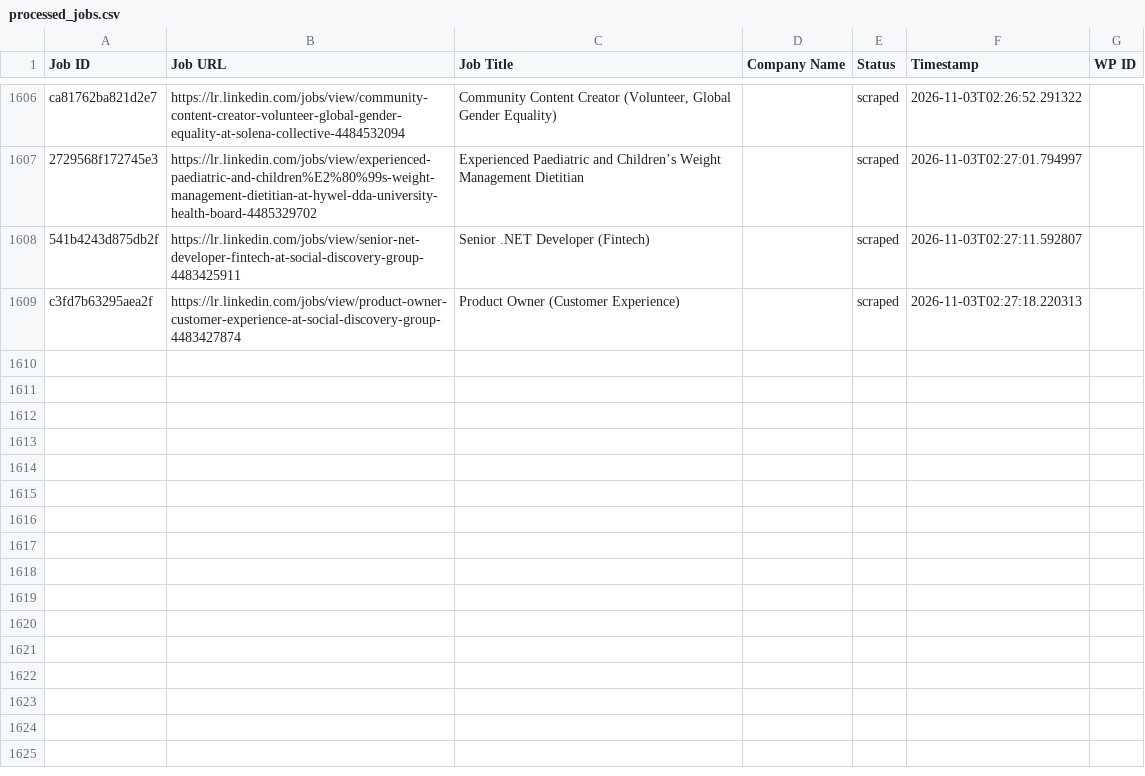
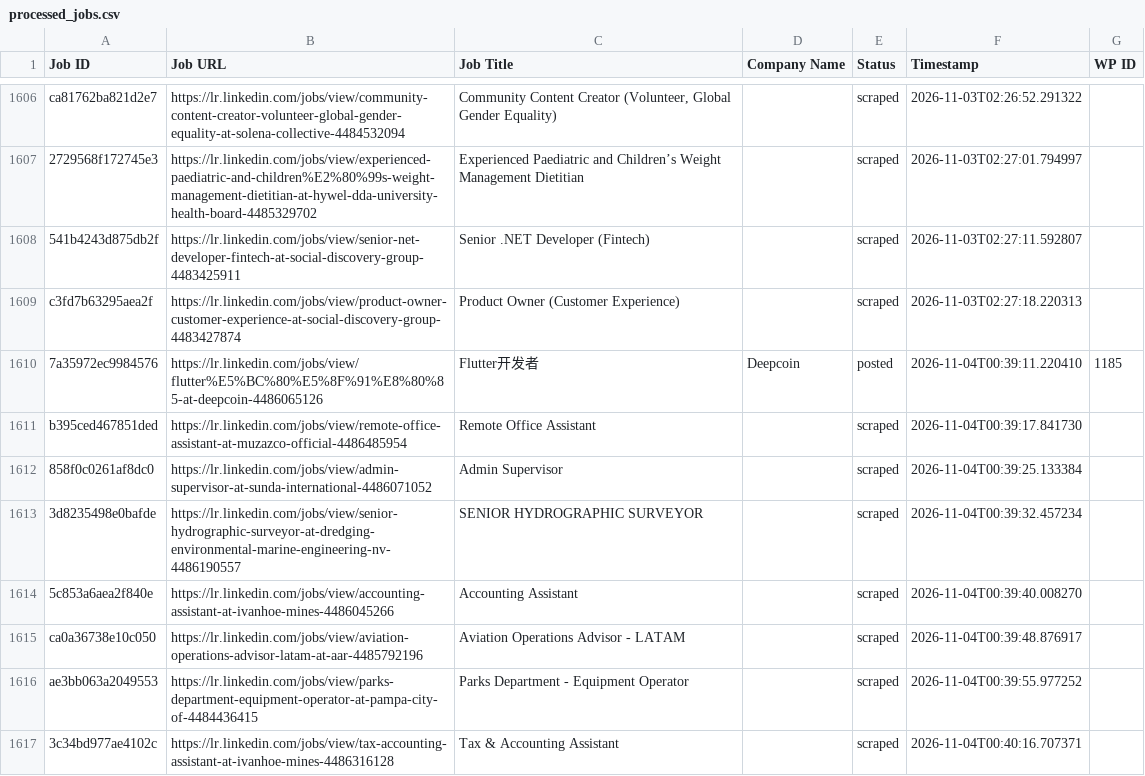
Before and after one commit to vindoky/lr, a CSV file: processed_jobs.csv, drawn as a sheet; only a part is shown, gaps mark what is left out.

```diff
--- a/processed_jobs.csv
+++ b/processed_jobs.csv
@@ -1646 +1646,9 @@ ca81762ba821d2e7,https://lr.linkedin.com/jobs/view/community-content-creator-vol
 c3fd7b63295aea2f,https://lr.linkedin.com/jobs/view/product-owner-customer-experience-at-social-discovery-group-4483427874,Product Owner (Customer Experience),,scraped,2026-11-03T02:27:18.220313,
+7a35972ec9984576,https://lr.linkedin.com/jobs/view/flutter%E5%BC%80%E5%8F%91%E8%80%85-at-deepcoin-4486065126,Flutter开发者,Deepcoin,posted,2026-11-04T00:39:11.220410,1185
+b395ced467851ded,https://lr.linkedin.com/jobs/view/remote-office-assistant-at-muzazco-official-4486485954,Remote Office Assistant,,scraped,2026-11-04T00:39:17.841730,
+858f0c0261af8dc0,https://lr.linkedin.com/jobs/view/admin-supervisor-at-sunda-international-4486071052,Admin Supervisor,,scraped,2026-11-04T00:39:25.133384,
+3d8235498e0bafde,https://lr.linkedin.com/jobs/view/senior-hydrographic-surveyor-at-dredging-environmental-marine-engineering-nv-4486190557,SENIOR HYDROGRAPHIC SURVEYOR,,scraped,2026-11-04T00:39:32.457234,
+5c853a6aea2f840e,https://lr.linkedin.com/jobs/view/accounting-assistant-at-ivanhoe-mines-4486045266,Accounting Assistant,,scraped,2026-11-04T00:39:40.008270,
+ca0a36738e10c050,https://lr.linkedin.com/jobs/view/aviation-operations-advisor-latam-at-aar-4485792196,Aviation Operations Advisor - LATAM,,scraped,2026-11-04T00:39:48.876917,
+ae3bb063a2049553,https://lr.linkedin.com/jobs/view/parks-department-equipment-operator-at-pampa-city-of-4484436415,Parks Department - Equipment Operator,,scraped,2026-11-04T00:39:55.977252,
+3c34bd977ae4102c,https://lr.linkedin.com/jobs/view/tax-accounting-assistant-at-ivanhoe-mines-4486316128,Tax & Accounting Assistant,,scraped,2026-11-04T00:40:16.707371,
```
